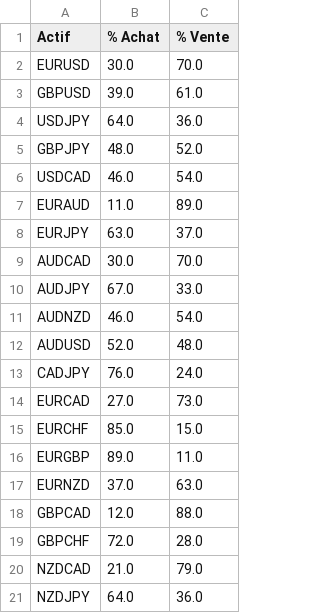
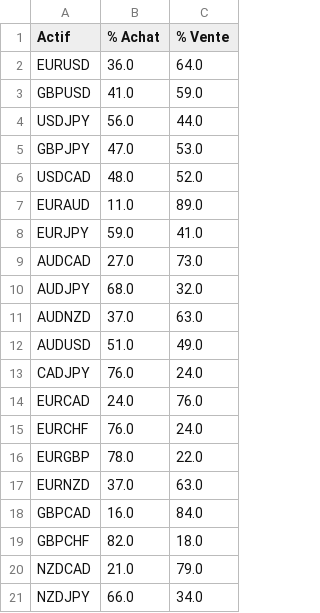
Before and after one commit to wymm6/sentiment-dashboard, a CSV file: sentiment.csv, drawn as a sheet; only a part is shown; the diff covers the shown part only.

```diff
--- a/sentiment.csv
+++ b/sentiment.csv
@@ -1,21 +1,21 @@
 Actif,% Achat,% Vente
-EURUSD,30.0,70.0
-GBPUSD,39.0,61.0
-USDJPY,64.0,36.0
-GBPJPY,48.0,52.0
-USDCAD,46.0,54.0
+EURUSD,36.0,64.0
+GBPUSD,41.0,59.0
+USDJPY,56.0,44.0
+GBPJPY,47.0,53.0
+USDCAD,48.0,52.0
 EURAUD,11.0,89.0
-EURJPY,63.0,37.0
-AUDCAD,30.0,70.0
-AUDJPY,67.0,33.0
-AUDNZD,46.0,54.0
-AUDUSD,52.0,48.0
+EURJPY,59.0,41.0
+AUDCAD,27.0,73.0
+AUDJPY,68.0,32.0
+AUDNZD,37.0,63.0
+AUDUSD,51.0,49.0
 CADJPY,76.0,24.0
-EURCAD,27.0,73.0
-EURCHF,85.0,15.0
-EURGBP,89.0,11.0
+EURCAD,24.0,76.0
+EURCHF,76.0,24.0
+EURGBP,78.0,22.0
 EURNZD,37.0,63.0
-GBPCAD,12.0,88.0
-GBPCHF,72.0,28.0
+GBPCAD,16.0,84.0
+GBPCHF,82.0,18.0
 NZDCAD,21.0,79.0
-NZDJPY,64.0,36.0
+NZDJPY,66.0,34.0
```
Also changed, not shown: 16 edited cells elsewhere in this file, correlation_matrix.csv, 1 other file.
